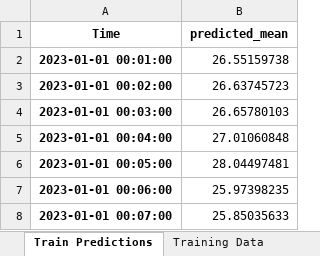
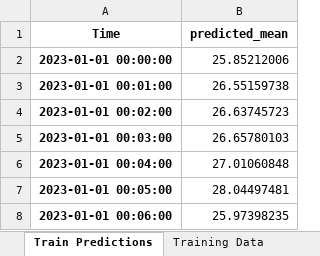
Before and after one commit to DaviesHub/linear_timeseries_analysis, an Excel workbook: arimax_train_predictions_and_data.xlsx, sheet Train Predictions, drawn as a sheet; only a part is shown; the shorter side is filled out with more unchanged rows; values as stored, in another font and other column widths than the file's, no borders; the diff names each change by its address in the sheet, - before the commit and + after, or states it on an @@ line.

```diff
--- a/arimax_train_predictions_and_data.xlsx (sheet Train Predictions)
+++ b/arimax_train_predictions_and_data.xlsx (sheet Train Predictions)
+row 2: 2023-01-01 00:00:00 | 25.85212006
```
Also changed, not shown: arima_test_predictions_and_data.xlsx, arima_train_predictions_and_data.xlsx, 2 other files.
